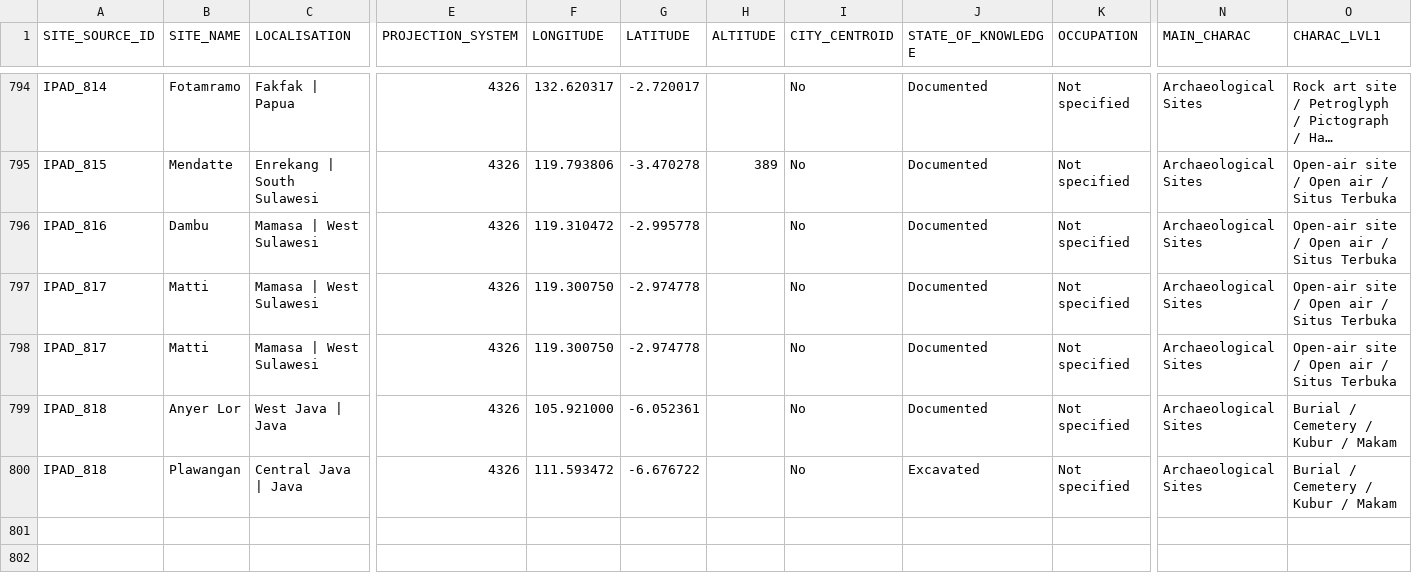
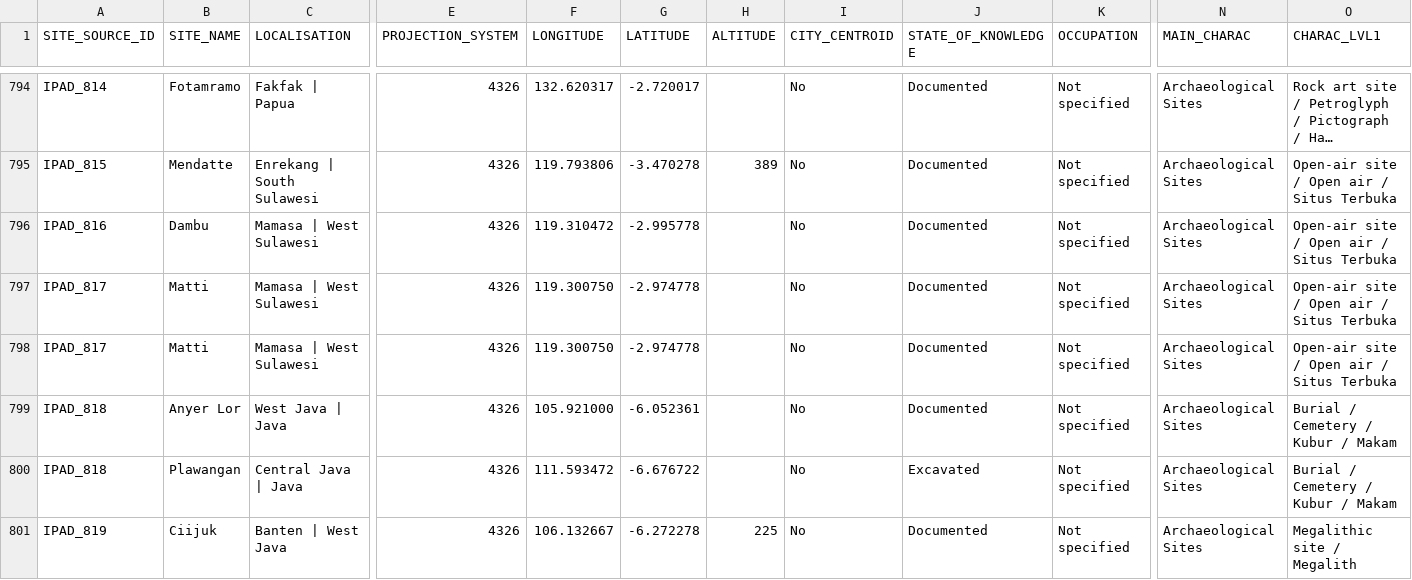
Before and after one commit to CataIvancov/IPAD_ArkeOpen, a CSV file: arke-platform/data/ipad-sites-combined.csv, drawn as a sheet; only a part is shown, gaps mark what is left out; long unchanged cells end in …; rows hold the shown columns only; the diff names each change by its address in the sheet, - before the commit and + after, or states it on an @@ line.

Commit message:
arke-platform/data/ipad-sites-combined.csv

```diff
--- a/arke-platform/data/ipad-sites-combined.csv
+++ b/arke-platform/data/ipad-sites-combined.csv
+row 801: IPAD_819 | Ciijuk | Banten | West Java | 4326 | 106.132667 | -6.272278 | 225 | No | Documented | Not specified | Archaeological Sites | Megalithic site / Megalith
```
